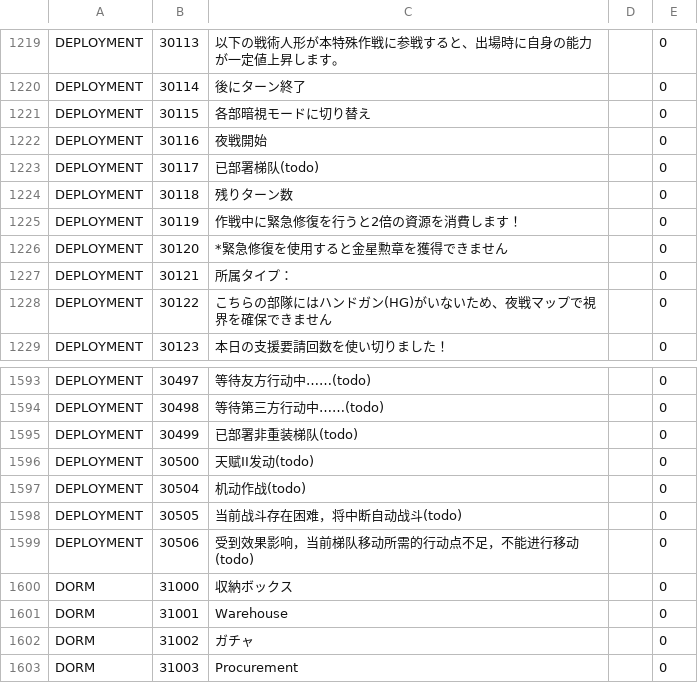
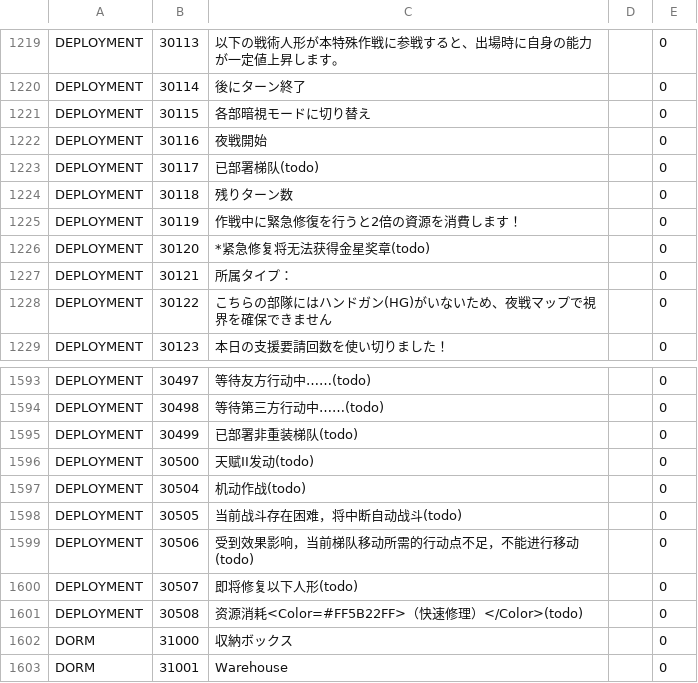
Before and after one commit to gf-data-tools/gf-data-us, a CSV file: asset/language/languagedata_jp.csv, drawn as a sheet; only a part is shown, gaps mark what is left out; the shorter side is filled out with more unchanged rows.

```diff
--- a/asset/language/languagedata_jp.csv
+++ b/asset/language/languagedata_jp.csv
@@ -1225,3 +1225,3 @@ DEPLOYMENT,30118,残りターン数,,0
 DEPLOYMENT,30119,作戦中に緊急修復を行うと2倍の資源を消費します！,,0
-DEPLOYMENT,30120,*緊急修復を使用すると金星勲章を獲得できません,,0
+DEPLOYMENT,30120,*紧急修复将无法获得金星奖章(todo),,0
 DEPLOYMENT,30121,所属タイプ：,,0
@@ -1599,2 +1599,4 @@ DEPLOYMENT,30505,当前战斗存在困难，将中断自动战斗(todo),,0
 DEPLOYMENT,30506,受到效果影响，当前梯队移动所需的行动点不足，不能进行移动(todo),,0
+DEPLOYMENT,30507,即将修复以下人形(todo),,0
+DEPLOYMENT,30508,资源消耗<Color=#FF5B22FF>（快速修理）</Color>(todo),,0
 DORM,31000,収納ボックス,,0
```
Also changed, not shown: asset/language/languagedata.csv, asset/language/languagedata_hk.csv, 12 other files.
